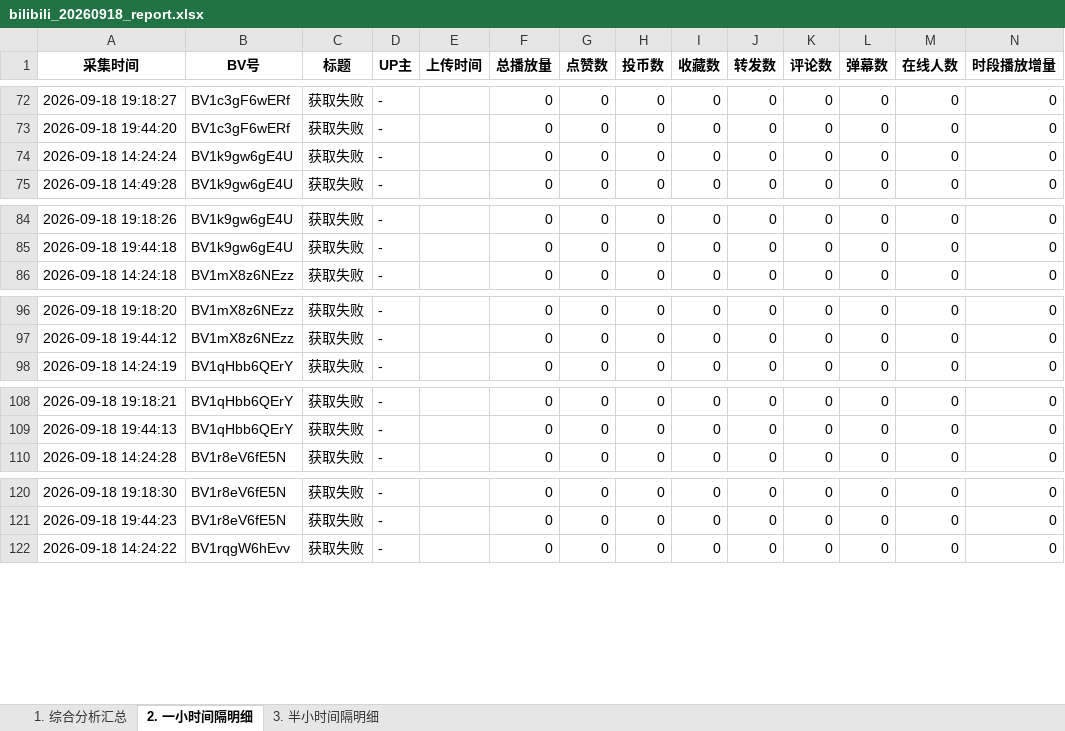
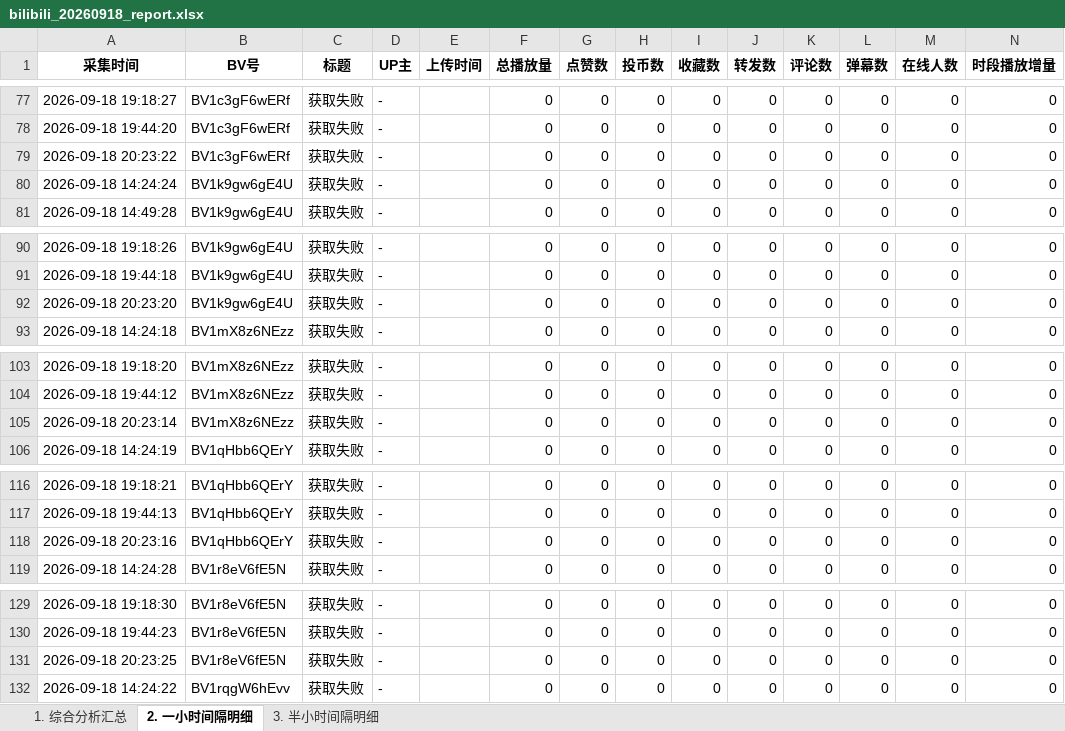
Before and after one commit to anqideng1987/bilibili-dashboard, an Excel workbook: bilibili_20260918_report.xlsx, sheet 2. 一小时间隔明细, drawn as a sheet; only a part is shown, gaps mark what is left out; values as stored, in another font and other column widths than the file's, no borders; the diff covers the shown part only; the diff names each change by its address in the sheet, - before the commit and + after, or states it on an @@ line.

```diff
--- a/bilibili_20260918_report.xlsx (sheet 2. 一小时间隔明细)
+++ b/bilibili_20260918_report.xlsx (sheet 2. 一小时间隔明细)
+row 79: 2026-09-18 20:23:22 | BV1c3gF6wERf | 获取失败 | - |  | 0 | 0 | 0 | 0 | 0 | 0 | 0 | 0 | 0
+row 92: 2026-09-18 20:23:20 | BV1k9gw6gE4U | 获取失败 | - |  | 0 | 0 | 0 | 0 | 0 | 0 | 0 | 0 | 0
+row 105: 2026-09-18 20:23:14 | BV1mX8z6NEzz | 获取失败 | - |  | 0 | 0 | 0 | 0 | 0 | 0 | 0 | 0 | 0
+row 118: 2026-09-18 20:23:16 | BV1qHbb6QErY | 获取失败 | - |  | 0 | 0 | 0 | 0 | 0 | 0 | 0 | 0 | 0
+row 131: 2026-09-18 20:23:25 | BV1r8eV6fE5N | 获取失败 | - |  | 0 | 0 | 0 | 0 | 0 | 0 | 0 | 0 | 0
```
Also changed, not shown: 7 added rows elsewhere in this sheet, sheet 3. 半小时间隔明细.
